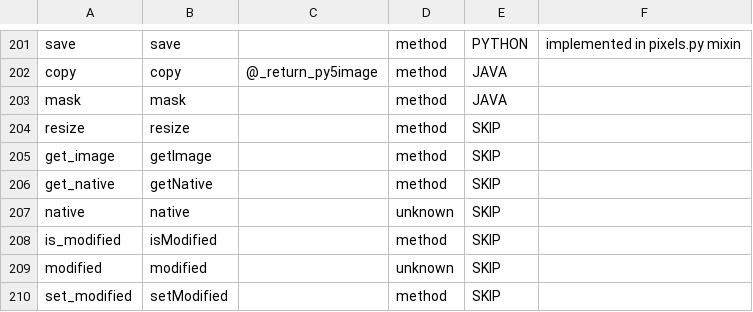
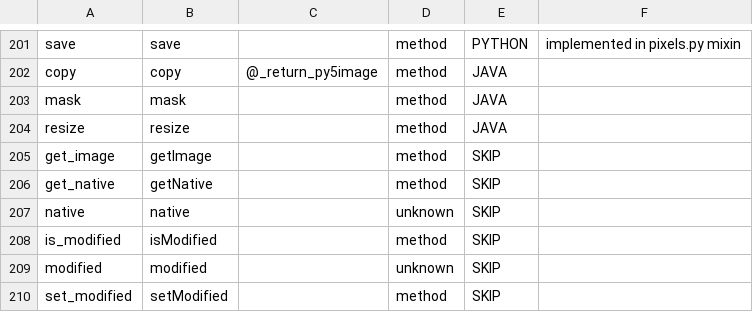
Before and after one commit to py5coding/py5generator, a CSV file: py5_resources/data/pimage.csv, drawn as a sheet; only a part is shown, gaps mark what is left out.

```diff
--- a/py5_resources/data/pimage.csv
+++ b/py5_resources/data/pimage.csv
@@ -203,3 +203,3 @@ copy,copy,@_return_py5image,method,JAVA,
 mask,mask,,method,JAVA,
-resize,resize,,method,SKIP,
+resize,resize,,method,JAVA,
 get_image,getImage,,method,SKIP,
```
Also changed, not shown: 1 other file.
